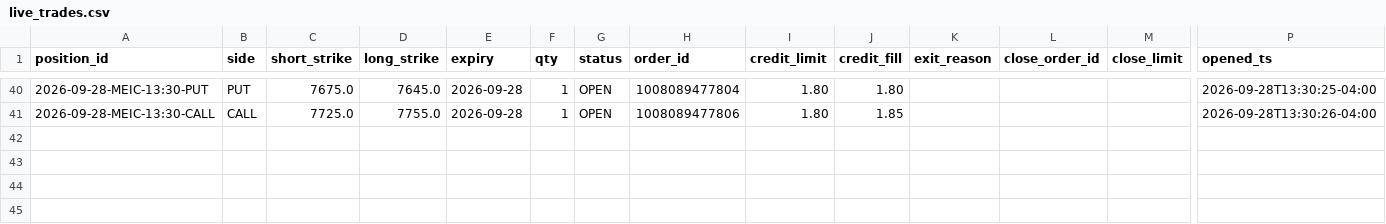
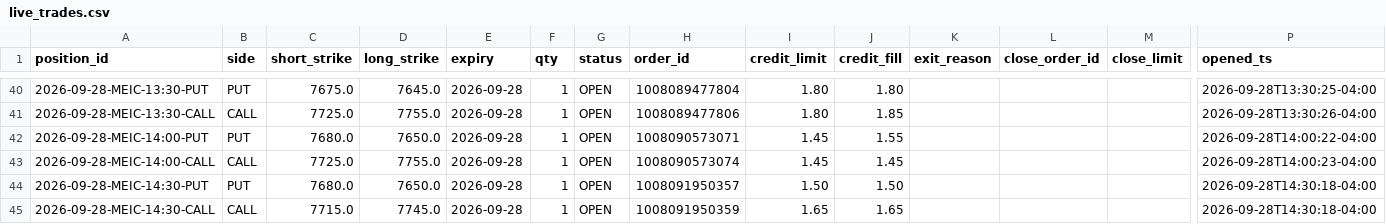
Before and after one commit to alwahedi-netizen/spx-0DTE-v1, a CSV file: data/paper/live/live_trades.csv, drawn as a sheet; only a part is shown, gaps mark what is left out; rows hold the shown columns only; the diff names each change by its address in the sheet, - before the commit and + after, or states it on an @@ line.

```diff
--- a/data/paper/live/live_trades.csv
+++ b/data/paper/live/live_trades.csv
+row 42: 2026-09-28-MEIC-14:00-PUT | PUT | 7680.0 | 7650.0 | 2026-09-28 | 1 | OPEN | 1008090573071 | 1.45 | 1.55 |  |  |  | 2026-09-28T14:00:22-04:00
+row 43: 2026-09-28-MEIC-14:00-CALL | CALL | 7725.0 | 7755.0 | 2026-09-28 | 1 | OPEN | 1008090573074 | 1.45 | 1.45 |  |  |  | 2026-09-28T14:00:23-04:00
+row 44: 2026-09-28-MEIC-14:30-PUT | PUT | 7680.0 | 7650.0 | 2026-09-28 | 1 | OPEN | 1008091950357 | 1.50 | 1.50 |  |  |  | 2026-09-28T14:30:18-04:00
+row 45: 2026-09-28-MEIC-14:30-CALL | CALL | 7715.0 | 7745.0 | 2026-09-28 | 1 | OPEN | 1008091950359 | 1.65 | 1.65 |  |  |  | 2026-09-28T14:30:18-04:00
```
Also changed, not shown: data/paper/positions.csv, data/paper/signals.csv, 3 other files.
